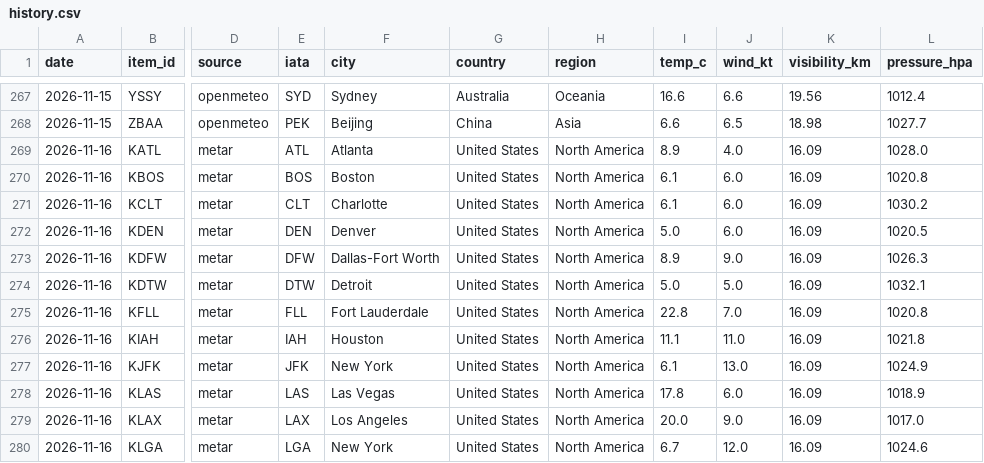
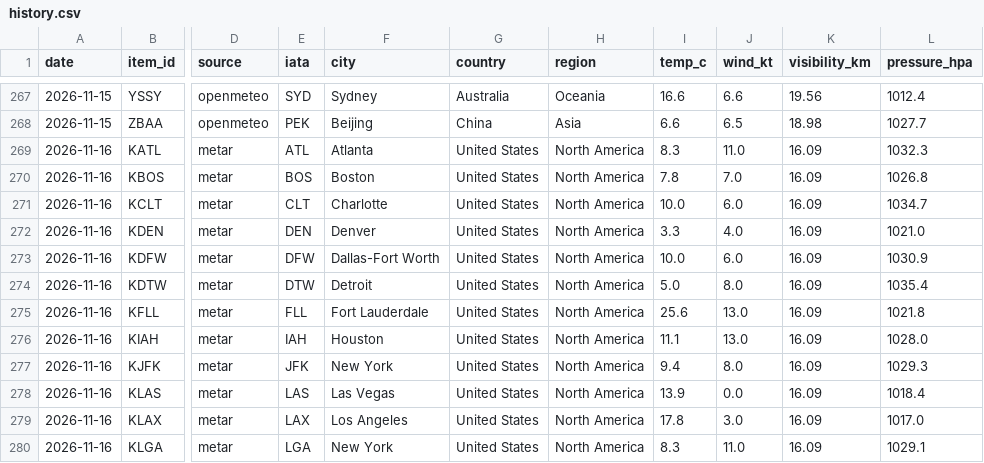
Before and after one commit to nickhayob/data-tracker, a CSV file: data/history.csv, drawn as a sheet; only a part is shown, gaps mark what is left out; the diff covers the shown part only; the diff names each change by its address in the sheet, - before the commit and + after, or states it on an @@ line.

```diff
--- a/data/history.csv
+++ b/data/history.csv
-I269 (temp_c): 8.9
+I269 (temp_c): 8.3
-J269 (wind_kt): 4.0
+J269 (wind_kt): 11.0
-L269 (pressure_hpa): 1028.0
+L269 (pressure_hpa): 1032.3
-I270 (temp_c): 6.1
+I270 (temp_c): 7.8
-J270 (wind_kt): 6.0
+J270 (wind_kt): 7.0
-L270 (pressure_hpa): 1020.8
+L270 (pressure_hpa): 1026.8
-I271 (temp_c): 6.1
+I271 (temp_c): 10.0
-L271 (pressure_hpa): 1030.2
+L271 (pressure_hpa): 1034.7
-I272 (temp_c): 5.0
+I272 (temp_c): 3.3
-J272 (wind_kt): 6.0
+J272 (wind_kt): 4.0
-L272 (pressure_hpa): 1020.5
+L272 (pressure_hpa): 1021.0
-I273 (temp_c): 8.9
+I273 (temp_c): 10.0
-J273 (wind_kt): 9.0
+J273 (wind_kt): 6.0
-L273 (pressure_hpa): 1026.3
+L273 (pressure_hpa): 1030.9
-J274 (wind_kt): 5.0
+J274 (wind_kt): 8.0
-L274 (pressure_hpa): 1032.1
+L274 (pressure_hpa): 1035.4
-I275 (temp_c): 22.8
+I275 (temp_c): 25.6
-J275 (wind_kt): 7.0
+J275 (wind_kt): 13.0
-L275 (pressure_hpa): 1020.8
+L275 (pressure_hpa): 1021.8
-J276 (wind_kt): 11.0
+J276 (wind_kt): 13.0
-L276 (pressure_hpa): 1021.8
+L276 (pressure_hpa): 1028.0
-I277 (temp_c): 6.1
+I277 (temp_c): 9.4
-J277 (wind_kt): 13.0
+J277 (wind_kt): 8.0
-L277 (pressure_hpa): 1024.9
+L277 (pressure_hpa): 1029.3
-I278 (temp_c): 17.8
+I278 (temp_c): 13.9
-J278 (wind_kt): 6.0
+J278 (wind_kt): 0.0
-L278 (pressure_hpa): 1018.9
+L278 (pressure_hpa): 1018.4
-I279 (temp_c): 20.0
+I279 (temp_c): 17.8
-J279 (wind_kt): 9.0
+J279 (wind_kt): 3.0
-I280 (temp_c): 6.7
+I280 (temp_c): 8.3
-J280 (wind_kt): 12.0
+J280 (wind_kt): 11.0
-L280 (pressure_hpa): 1024.6
+L280 (pressure_hpa): 1029.1
```
Also changed, not shown: 28 edited cells elsewhere in this file, 2 other files.
